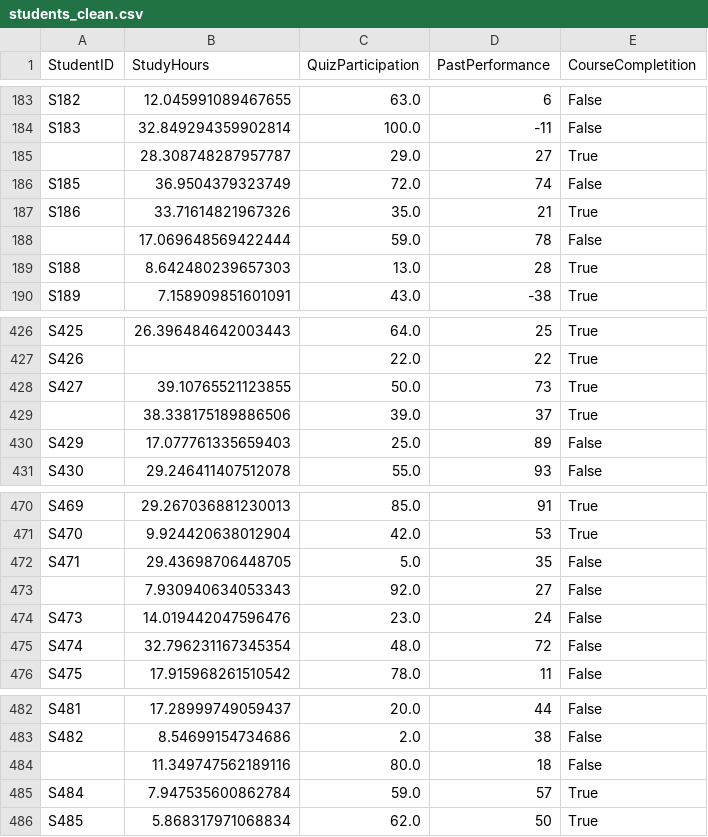
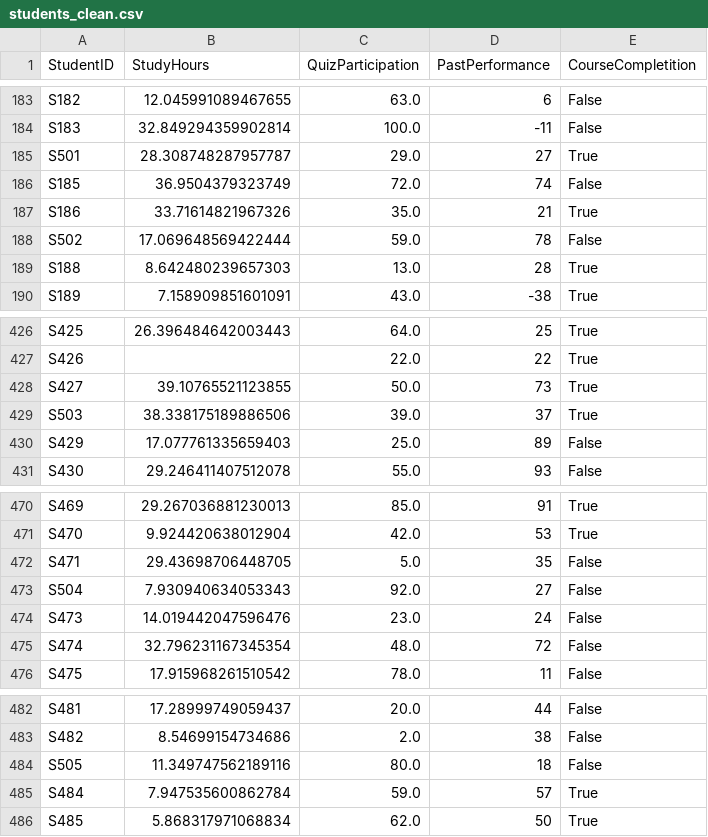
Before and after one commit to renatogoedert/PostdocAI, a CSV file: ProgrammingforAI/CA/students_clean.csv, drawn as a sheet; only a part is shown, gaps mark what is left out.

```diff
--- a/ProgrammingforAI/CA/students_clean.csv
+++ b/ProgrammingforAI/CA/students_clean.csv
@@ -184,6 +184,6 @@ S182,12.045991089467655,63.0,6,False
 S183,32.849294359902814,100.0,-11,False
-,28.308748287957787,29.0,27,True
+S501,28.308748287957787,29.0,27,True
 S185,36.9504379323749,72.0,74,False
 S186,33.71614821967326,35.0,21,True
-,17.069648569422444,59.0,78,False
+S502,17.069648569422444,59.0,78,False
 S188,8.642480239657303,13.0,28,True
@@ -428,3 +428,3 @@ S426,,22.0,22,True
 S427,39.10765521123855,50.0,73,True
-,38.338175189886506,39.0,37,True
+S503,38.338175189886506,39.0,37,True
 S429,17.077761335659403,25.0,89,False
@@ -472,3 +472,3 @@ S470,9.924420638012904,42.0,53,True
 S471,29.43698706448705,5.0,35,False
-,7.930940634053343,92.0,27,False
+S504,7.930940634053343,92.0,27,False
 S473,14.019442047596476,23.0,24,False
@@ -483,3 +483,3 @@ S481,17.28999749059437,20.0,44,False
 S482,8.54699154734686,2.0,38,False
-,11.349747562189116,80.0,18,False
+S505,11.349747562189116,80.0,18,False
 S484,7.947535600862784,59.0,57,True
```
Also changed, not shown: 1 other file.
